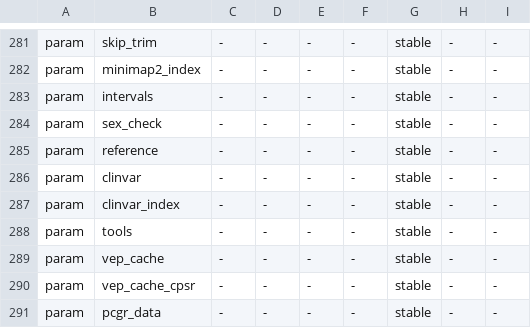
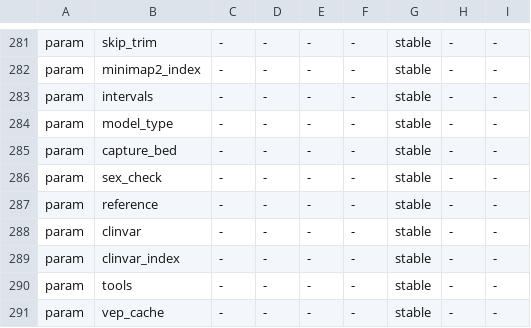
Before and after one commit to GeiserX/OwnGenome, a TSV file: assets/output_contract.tsv, drawn as a sheet; only a part is shown, gaps mark what is left out; the shorter side is filled out with more unchanged rows; the diff names each change by its address in the sheet, - before the commit and + after, or states it on an @@ line.

Commit message:
feat(nextflow): run exomes with --model_type WES and --capture_bed
DEEPVARIANT always ran the WGS model and MOSDEPTH counted 500 bp
windows, while steps 03 and 16b read MODEL_TYPE and CAPTURE_BED. With
--model_type WES and --capture_bed, DeepVariant runs the exome model on
the capture regions, mosdepth reports the depth over them, and Manta
runs with --exome. INDEXCOV is skipped and the sex check is somalier's
(sample_qc, required). The steps that read whole-genome depth or
genome-wide variants (cnvpytor, roh, telomere_hunter, archaic, mocha,
viral, and MITO_DELETIONS' copy number) are not run, and the log says
"not run: exome". workflows/exome.nf holds the rule for main.nf and the
workflows. A whole-genome run is unchanged.

Bead: plat-48
Bead: D14

```diff
--- a/assets/output_contract.tsv
+++ b/assets/output_contract.tsv
+row 284: param | model_type | - | - | - | - | stable | - | -
+row 285: param | capture_bed | - | - | - | - | stable | - | -
```
Also changed, not shown: 12 other files.
